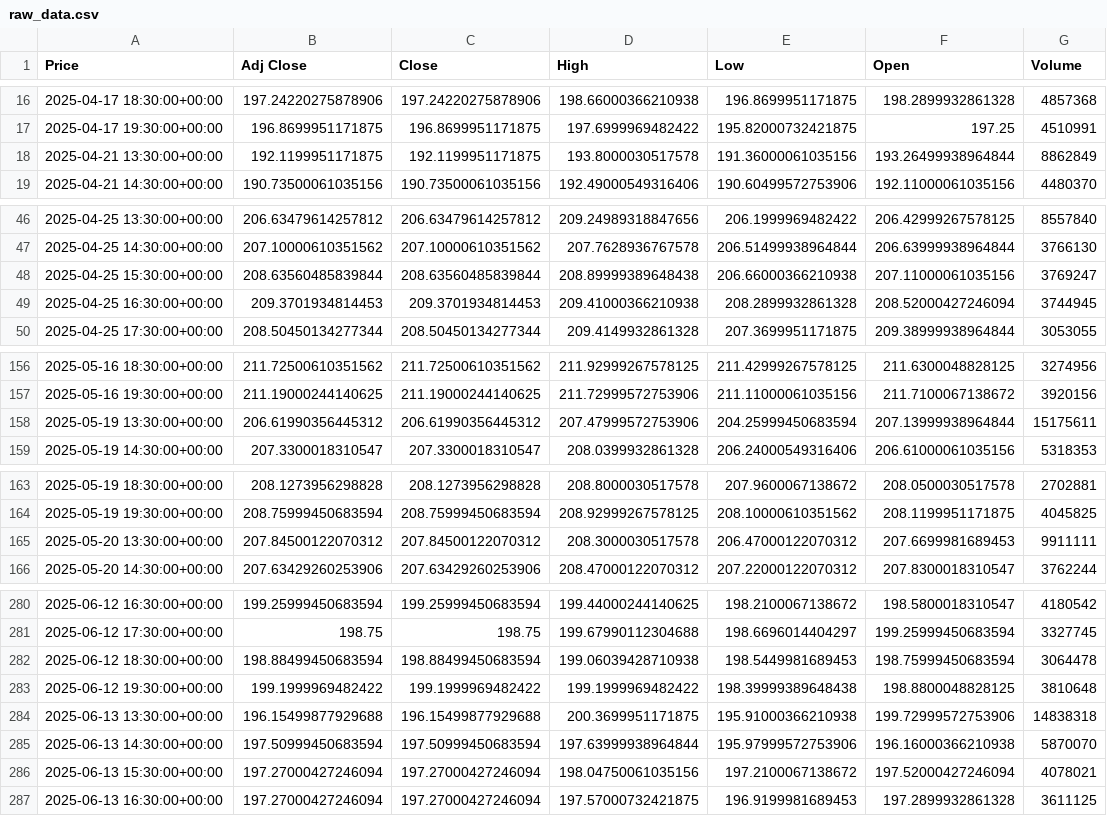
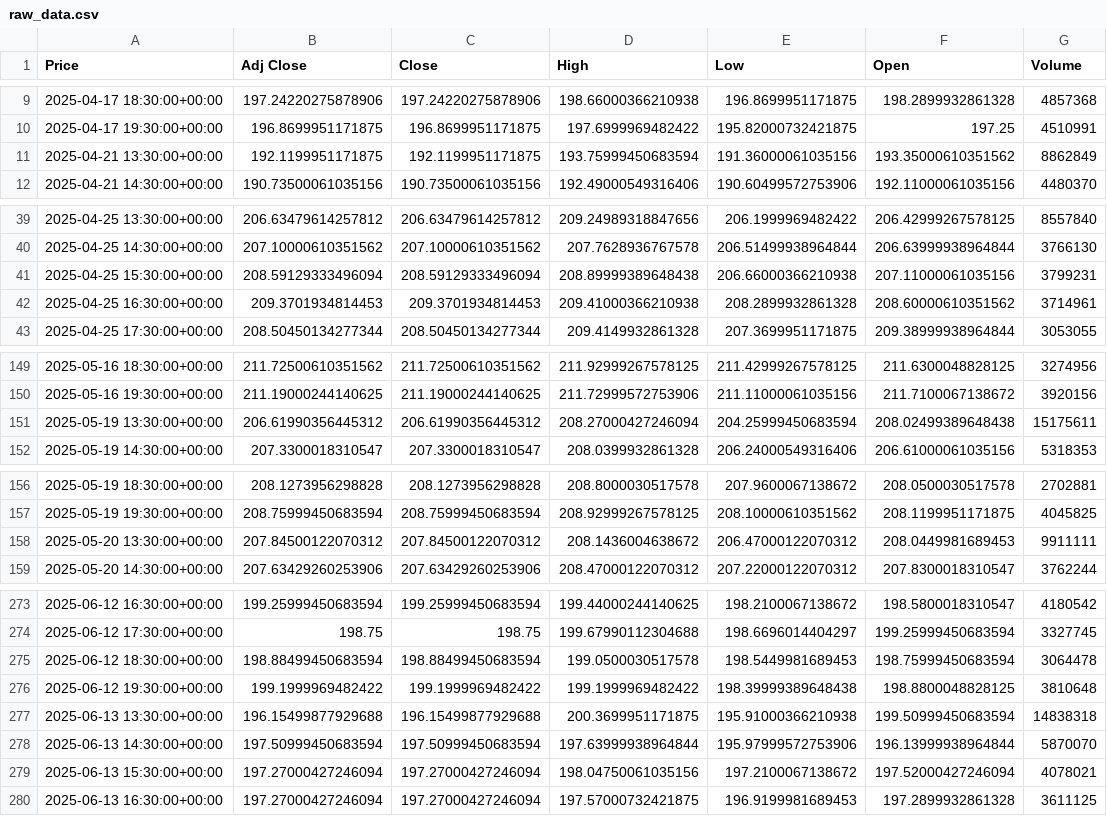
Before and after one commit to calebenton/ml-stock-pipeline, a CSV file: data/raw_data.csv, drawn as a sheet; only a part is shown, gaps mark what is left out; addresses are those after the commit; the diff covers the shown part only; the diff names each change by its address in the sheet, - before the commit and + after, or states it on an @@ line.

```diff
--- a/data/raw_data.csv
+++ b/data/raw_data.csv
-D11 (High): 193.8000030517578
+D11 (High): 193.75999450683594
-F11 (Open): 193.26499938964844
+F11 (Open): 193.35000610351562
-B41 (Adj Close): 208.63560485839844
+B41 (Adj Close): 208.59129333496094
-C41 (Close): 208.63560485839844
+C41 (Close): 208.59129333496094
-G41 (Volume): 3769247
+G41 (Volume): 3799231
-F42 (Open): 208.52000427246094
+F42 (Open): 208.60000610351562
-G42 (Volume): 3744945
+G42 (Volume): 3714961
-D151 (High): 207.47999572753906
+D151 (High): 208.27000427246094
-F151 (Open): 207.13999938964844
+F151 (Open): 208.02499389648438
-D158 (High): 208.3000030517578
+D158 (High): 208.1436004638672
-F158 (Open): 207.6699981689453
+F158 (Open): 208.0449981689453
-D275 (High): 199.06039428710938
+D275 (High): 199.0500030517578
-F277 (Open): 199.72999572753906
+F277 (Open): 199.50999450683594
-F278 (Open): 196.16000366210938
+F278 (Open): 196.13999938964844
```
Also changed, not shown: 7 added rows, 7 removed rows and 55 edited cells elsewhere in this file, 5 other files.
